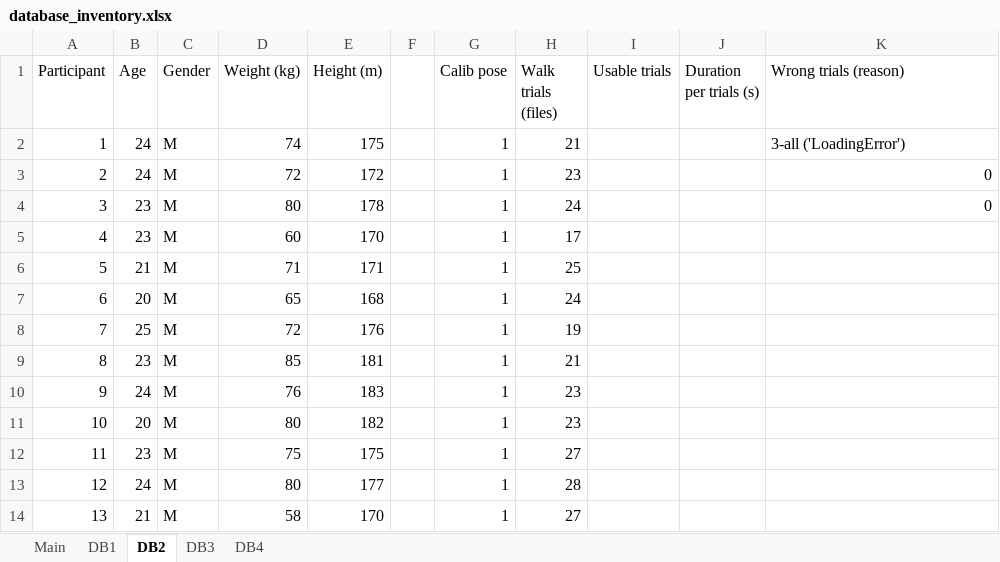
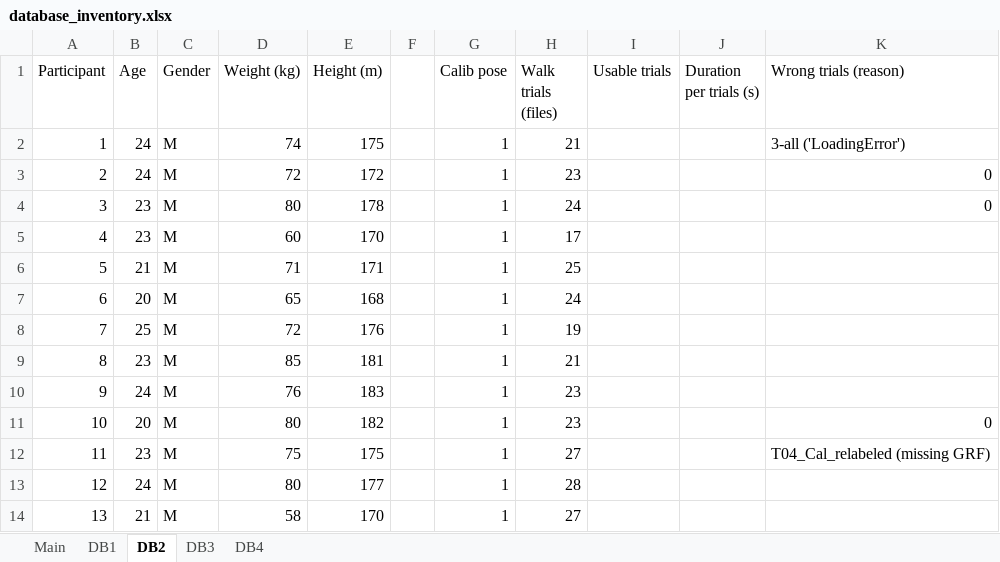
Before and after one commit to perlasqr/TeamProject_BioMAC, an Excel workbook: data/database_inventory.xlsx, sheet DB2, drawn as a sheet; values as stored, in another font and other column widths than the file's, no borders; the diff names each change by its address in the sheet, - before the commit and + after, or states it on an @@ line.

Commit message:
updating databaseInventory

```diff
--- a/data/database_inventory.xlsx (sheet DB2)
+++ b/data/database_inventory.xlsx (sheet DB2)
-K11 (Wrong trials (reason)): (empty)
+K11 (Wrong trials (reason)): 0
-K12 (Wrong trials (reason)): (empty)
+K12 (Wrong trials (reason)): T04_Cal_relabeled (missing GRF)
```
Also changed, not shown: 1 other file.
